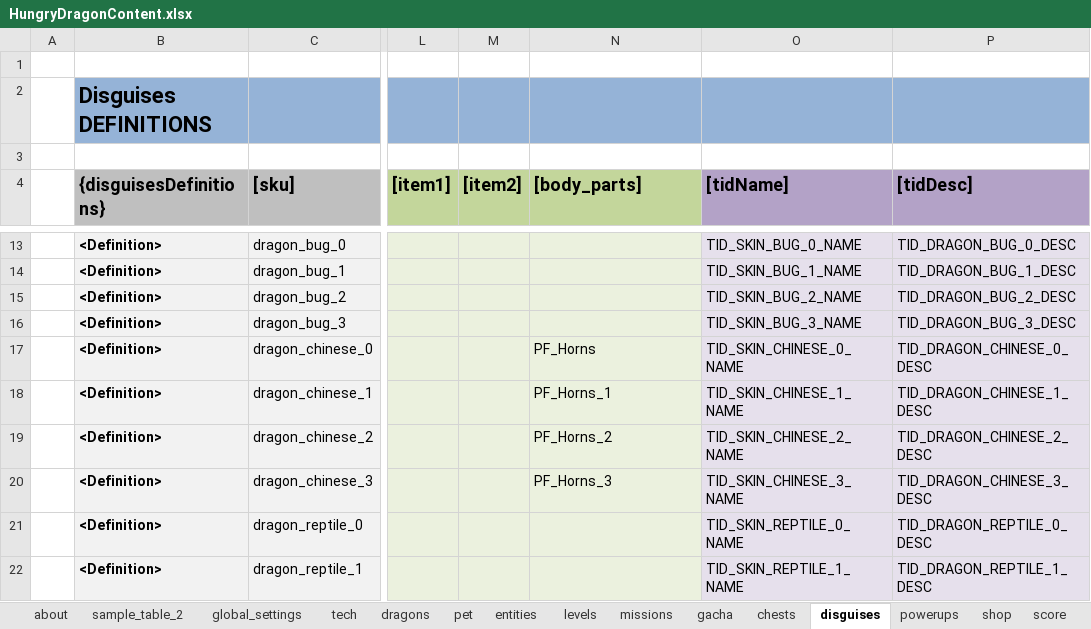
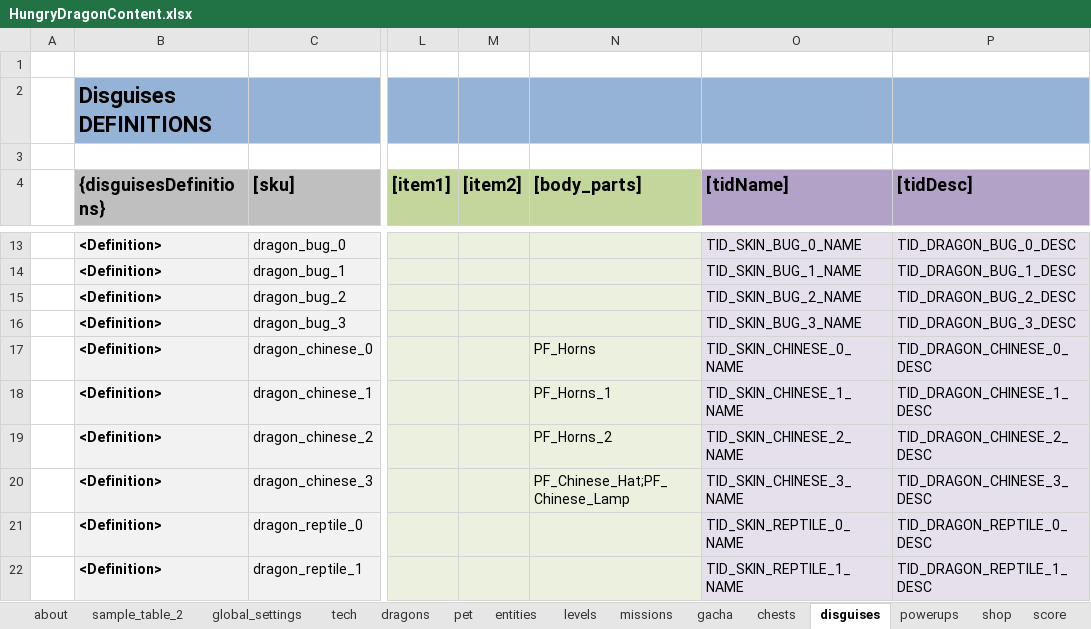
Before and after one commit to nam27062002/hello, an Excel workbook: Docs/Content/HungryDragonContent.xlsx, sheet disguises, drawn as a sheet; only a part is shown, gaps mark what is left out; values as stored, in another font and other column widths than the file's, no borders; table styles not drawn; the diff names each change by its address in the sheet, - before the commit and + after, or states it on an @@ line.

Commit message:
Changes in Skin 3 for chinese dragon
Former-commit-id: ccf764f63e07829978fae0f69485c2921b4eaa4e

```diff
--- a/Docs/Content/HungryDragonContent.xlsx (sheet disguises)
+++ b/Docs/Content/HungryDragonContent.xlsx (sheet disguises)
-N20 ([body_parts]): PF_Horns_3
+N20 ([body_parts]): PF_Chinese_Hat;PF_Chinese_Lamp
```
Also changed, not shown: charts or pictures, 1 other file.
